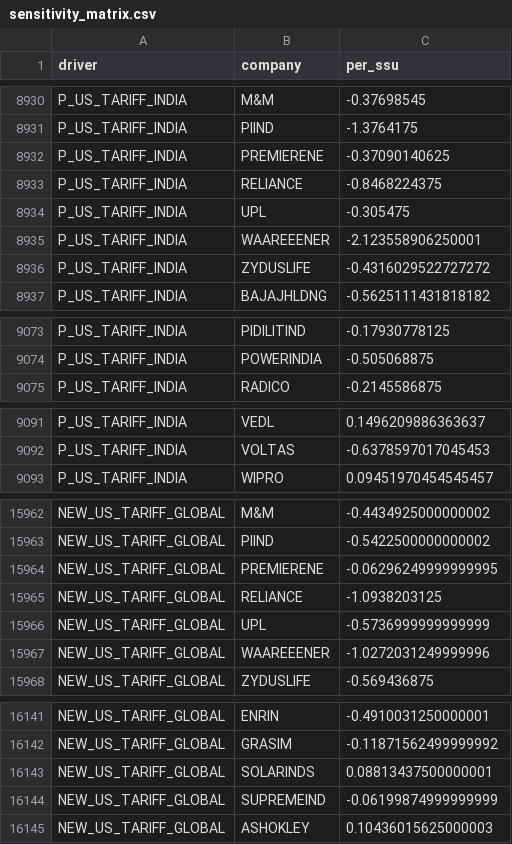
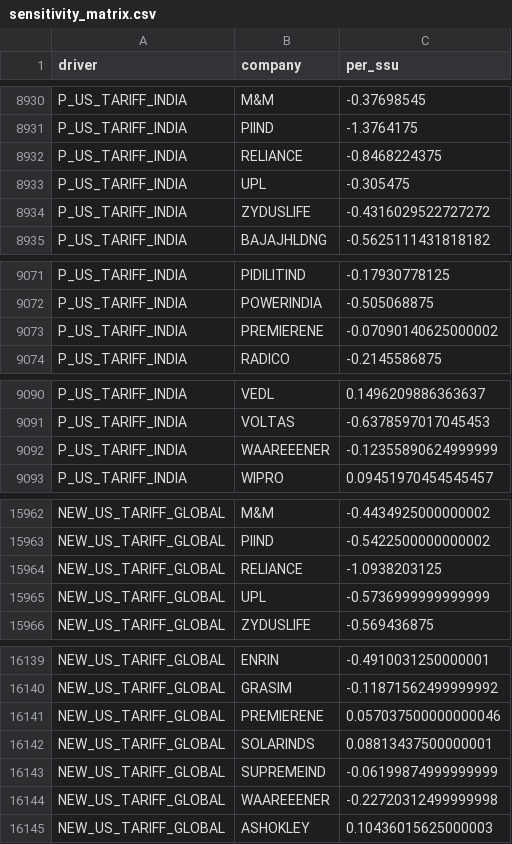
Before and after one commit to saurabh19891989-hue/regulator-predict, a CSV file: market_impact/results/sensitivity_matrix.csv, drawn as a sheet; only a part is shown, gaps mark what is left out; removed rows and columns are numbered as before the commit, all else as after; the diff covers the shown part only; the diff names each change by its address in the sheet, - before the commit and + after, or states it on an @@ line.

```diff
--- a/market_impact/results/sensitivity_matrix.csv
+++ b/market_impact/results/sensitivity_matrix.csv
-row 8932: P_US_TARIFF_INDIA | PREMIERENE | -0.37090140625
-row 8935: P_US_TARIFF_INDIA | WAAREEENER | -2.123558906250001
+row 9073: P_US_TARIFF_INDIA | PREMIERENE | -0.07090140625000002
+row 9092: P_US_TARIFF_INDIA | WAAREEENER | -0.12355890624999999
-row 15964: NEW_US_TARIFF_GLOBAL | PREMIERENE | -0.06296249999999995
-row 15967: NEW_US_TARIFF_GLOBAL | WAAREEENER | -1.0272031249999996
+row 16141: NEW_US_TARIFF_GLOBAL | PREMIERENE | 0.057037500000000046
+row 16144: NEW_US_TARIFF_GLOBAL | WAAREEENER | -0.22720312499999998
```
Also changed, not shown: 91 edited cells elsewhere in this file, market_impact/results/company_events.csv, market_impact/results/driver_rank_by_company.csv, 16 other files.
